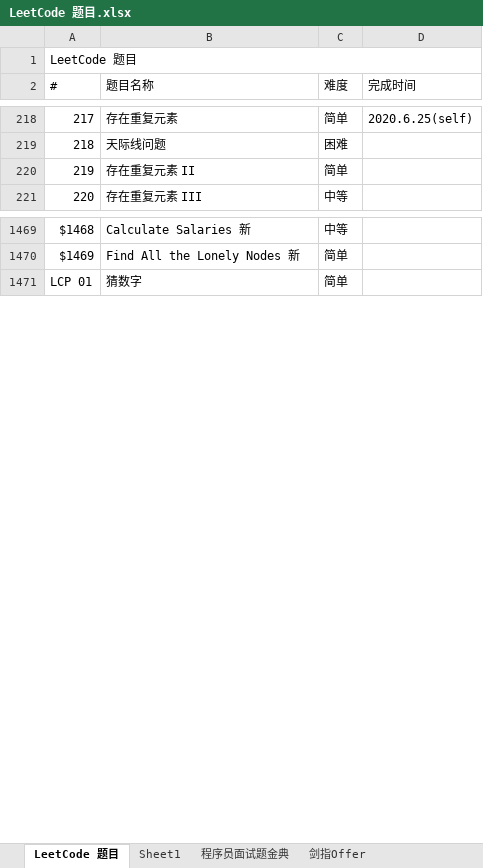
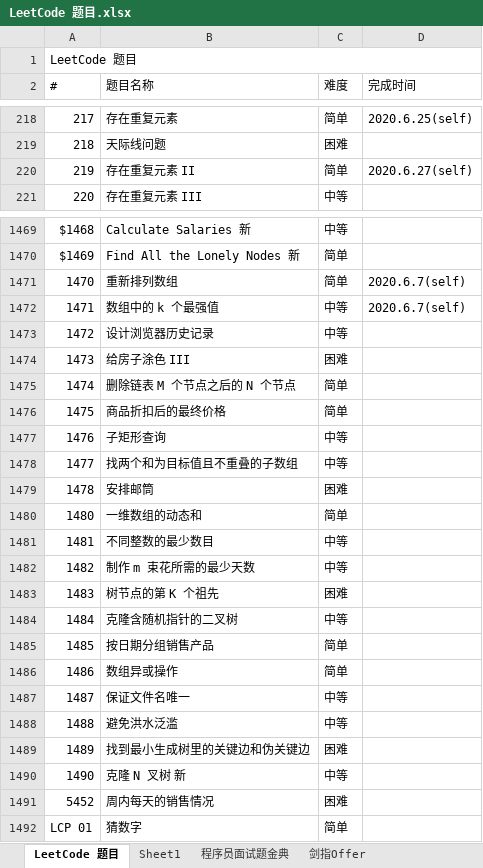
Before and after one commit to unwindfly/LeetCode, an Excel workbook: LeetCode 题目.xlsx, sheet LeetCode 题目, drawn as a sheet; only a part is shown, gaps mark what is left out; values as stored, in another font and other column widths than the file's, no cell formats; the diff covers the shown part only; the diff names each change by its address in the sheet, - before the commit and + after, or states it on an @@ line.

```diff
--- a/LeetCode 题目.xlsx (sheet LeetCode 题目)
+++ b/LeetCode 题目.xlsx (sheet LeetCode 题目)
-D220 (完成时间): (empty)
+D220 (完成时间): 2020.6.27(self)
+row 1471: 1470 | 重新排列数组 | 简单 | 2020.6.7(self)
+row 1472: 1471 | 数组中的 k 个最强值 | 中等 | 2020.6.7(self)
+row 1473: 1472 | 设计浏览器历史记录 | 中等
+row 1474: 1473 | 给房子涂色 III | 困难
+row 1475: 1474 | 删除链表 M 个节点之后的 N 个节点 | 简单
+row 1476: 1475 | 商品折扣后的最终价格 | 简单
+row 1477: 1476 | 子矩形查询 | 中等
+row 1478: 1477 | 找两个和为目标值且不重叠的子数组 | 中等
+row 1479: 1478 | 安排邮筒 | 困难
+row 1480: 1480 | 一维数组的动态和 | 简单
+row 1481: 1481 | 不同整数的最少数目 | 中等
+row 1482: 1482 | 制作 m 束花所需的最少天数 | 中等
+row 1483: 1483 | 树节点的第 K 个祖先 | 困难
+row 1484: 1484 | 克隆含随机指针的二叉树 | 中等
+row 1485: 1485 | 按日期分组销售产品 | 简单
+row 1486: 1486 | 数组异或操作 | 简单
+row 1487: 1487 | 保证文件名唯一 | 中等
+row 1488: 1488 | 避免洪水泛滥 | 中等
+row 1489: 1489 | 找到最小生成树里的关键边和伪关键边 | 困难
+row 1490: 1490 | 克隆 N 叉树 新 | 中等
+row 1491: 5452 | 周内每天的销售情况 | 困难
```
Also changed, not shown: 2 edited cells elsewhere in this sheet, sheet Sheet1, sheet 剑指Offer, sheet 程序员面试题金典, cell formats, 5 other files.
